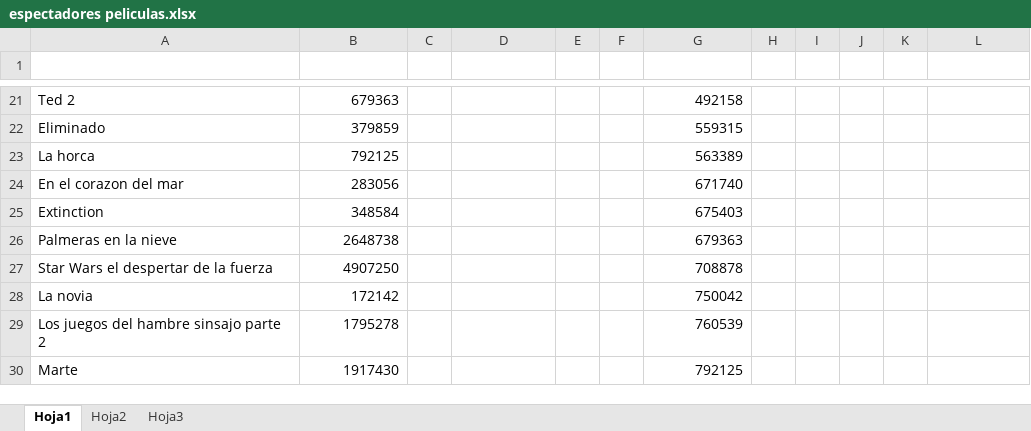
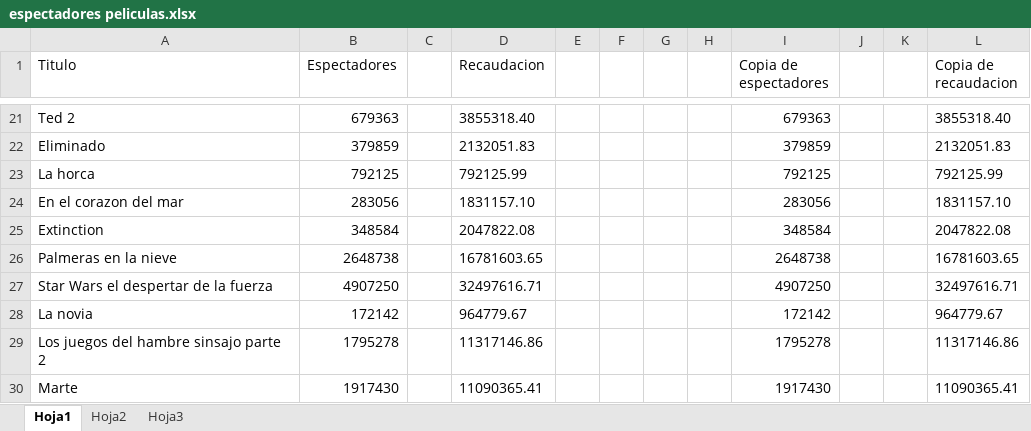
Before and after one commit to alu0100767803/ProyectoWeka, an Excel workbook: codigo/espectadores peliculas.xlsx, sheet Hoja1, drawn as a sheet; only a part is shown, gaps mark what is left out; values as stored, in another font and other column widths than the file's, no borders; removed rows and columns are numbered as before the commit, all else as after; the diff covers the shown part only; the diff names each change by its address in the sheet, - before the commit and + after, or states it on an @@ line.

```diff
--- a/codigo/espectadores peliculas.xlsx (sheet Hoja1)
+++ b/codigo/espectadores peliculas.xlsx (sheet Hoja1)
+column G, empty
+column H, empty
-column I, empty
-column J, empty
-row 1: (empty)
+row 1: Titulo | Espectadores |  | Recaudacion |  |  |  |  | Copia de espectadores |  |  | Copia de recaudacion
-D21 (Recaudacion): (empty)
+D21 (Recaudacion): 3855318.40
-I21 (Copia de espectadores): 492158
+I21 (Copia de espectadores): 679363
-L21 (Copia de recaudacion): (empty)
+L21 (Copia de recaudacion): 3855318.40
-D22 (Recaudacion): (empty)
+D22 (Recaudacion): 2132051.83
-I22 (Copia de espectadores): 559315
+I22 (Copia de espectadores): 379859
-L22 (Copia de recaudacion): (empty)
+L22 (Copia de recaudacion): 2132051.83
-D23 (Recaudacion): (empty)
+D23 (Recaudacion): 792125.99
-I23 (Copia de espectadores): 563389
+I23 (Copia de espectadores): 792125
-L23 (Copia de recaudacion): (empty)
+L23 (Copia de recaudacion): 792125.99
-D24 (Recaudacion): (empty)
+D24 (Recaudacion): 1831157.10
-I24 (Copia de espectadores): 671740
+I24 (Copia de espectadores): 283056
-L24 (Copia de recaudacion): (empty)
+L24 (Copia de recaudacion): 1831157.10
-D25 (Recaudacion): (empty)
+D25 (Recaudacion): 2047822.08
-I25 (Copia de espectadores): 675403
+I25 (Copia de espectadores): 348584
-L25 (Copia de recaudacion): (empty)
+L25 (Copia de recaudacion): 2047822.08
-D26 (Recaudacion): (empty)
+D26 (Recaudacion): 16781603.65
-I26 (Copia de espectadores): 679363
+I26 (Copia de espectadores): 2648738
-L26 (Copia de recaudacion): (empty)
+L26 (Copia de recaudacion): 16781603.65
-D27 (Recaudacion): (empty)
+D27 (Recaudacion): 32497616.71
-I27 (Copia de espectadores): 708878
+I27 (Copia de espectadores): 4907250
-L27 (Copia de recaudacion): (empty)
+L27 (Copia de recaudacion): 32497616.71
-D28 (Recaudacion): (empty)
+D28 (Recaudacion): 964779.67
-I28 (Copia de espectadores): 750042
+I28 (Copia de espectadores): 172142
-L28 (Copia de recaudacion): (empty)
+L28 (Copia de recaudacion): 964779.67
-D29 (Recaudacion): (empty)
+D29 (Recaudacion): 11317146.86
-I29 (Copia de espectadores): 760539
+I29 (Copia de espectadores): 1795278
-L29 (Copia de recaudacion): (empty)
+L29 (Copia de recaudacion): 11317146.86
-D30 (Recaudacion): (empty)
+D30 (Recaudacion): 11090365.41
-I30 (Copia de espectadores): 792125
+I30 (Copia de espectadores): 1917430
-L30 (Copia de recaudacion): (empty)
+L30 (Copia de recaudacion): 11090365.41
```
Also changed, not shown: 6 added rows, 1 removed row and 130 edited cells elsewhere in this sheet, 1 other file.
